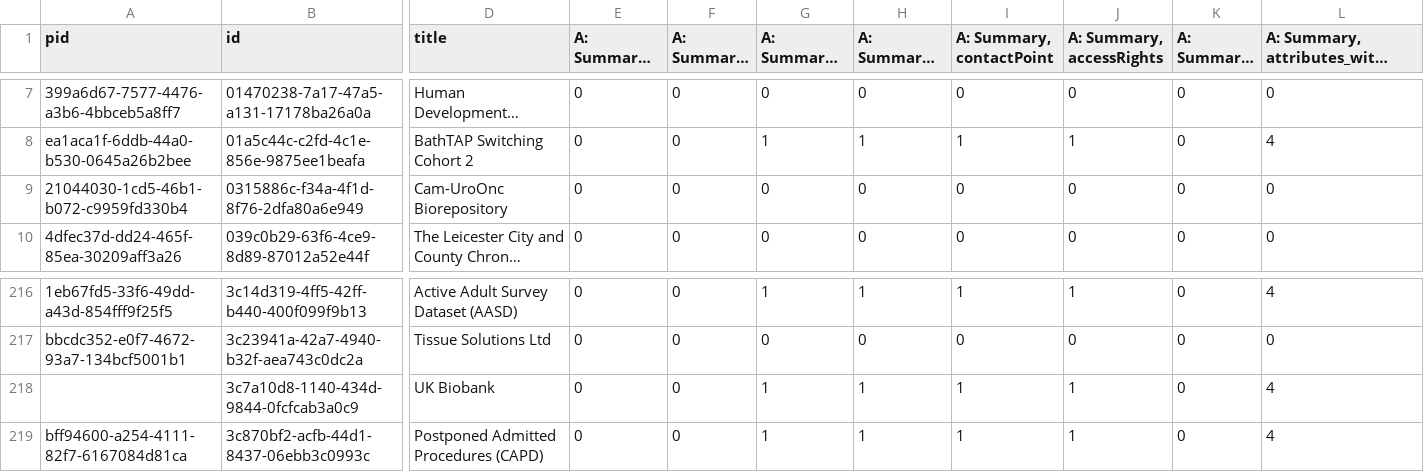
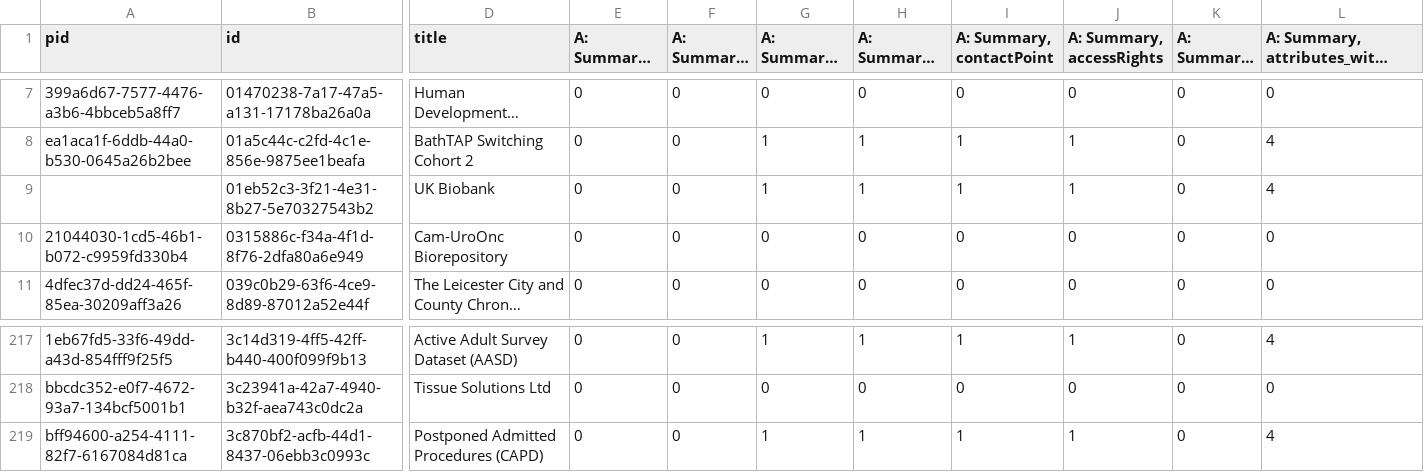
Before and after one commit to HDRUK/datasets, a CSV file: reports/v1.1.7/attribute_errors.csv, drawn as a sheet; only a part is shown, gaps mark what is left out; long unchanged cells end in …; removed rows and columns are numbered as before the commit, all else as after; rows hold the shown columns only; the diff names each change by its address in the sheet, - before the commit and + after, or states it on an @@ line.

```diff
--- a/reports/v1.1.7/attribute_errors.csv
+++ b/reports/v1.1.7/attribute_errors.csv
+row 9:  | 01eb52c3-3f21-4e31-8b27-5e70327543b2 | UK Biobank | 0 | 0 | 1 | 1 | 1 | 1 | 0 | 4
-row 218:  | 3c7a10d8-1140-434d-9844-0fcfcab3a0c9 | UK Biobank | 0 | 0 | 1 | 1 | 1 | 1 | 0 | 4
```
Also changed, not shown: reports/data_utility.csv, reports/latest/metadata_quality.v2.csv, 18 other files.
